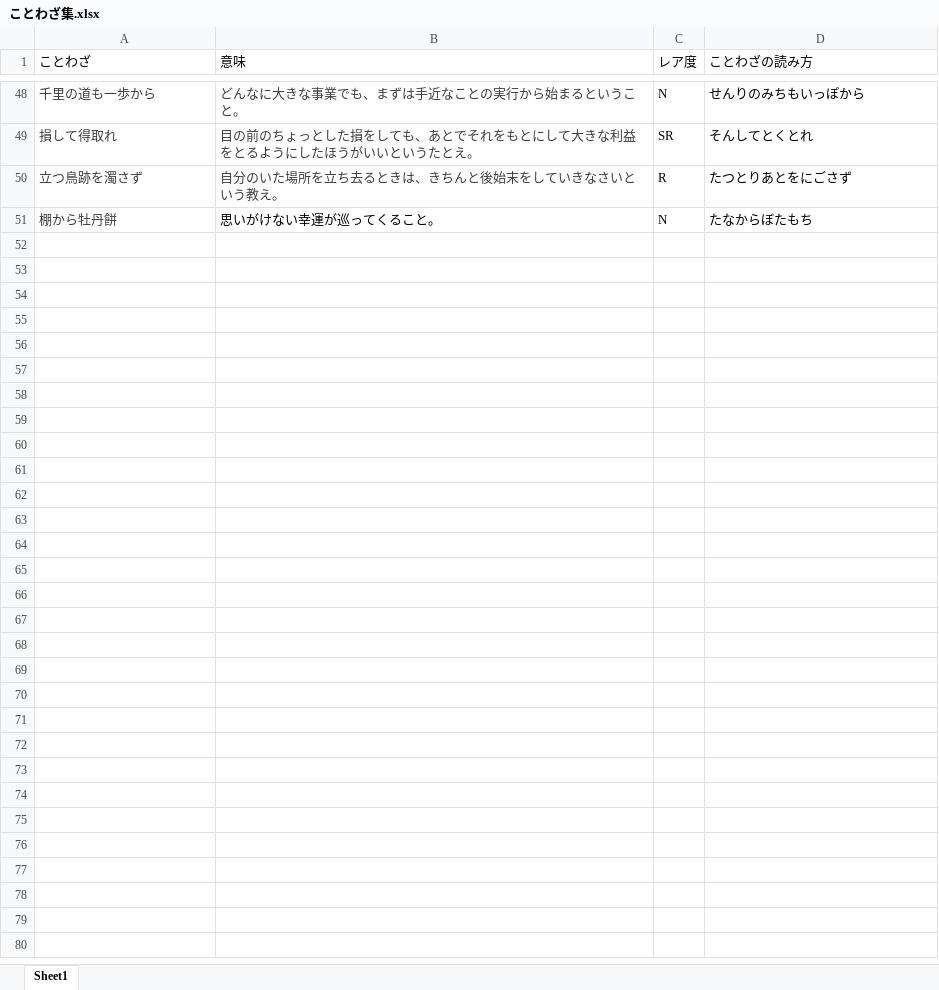
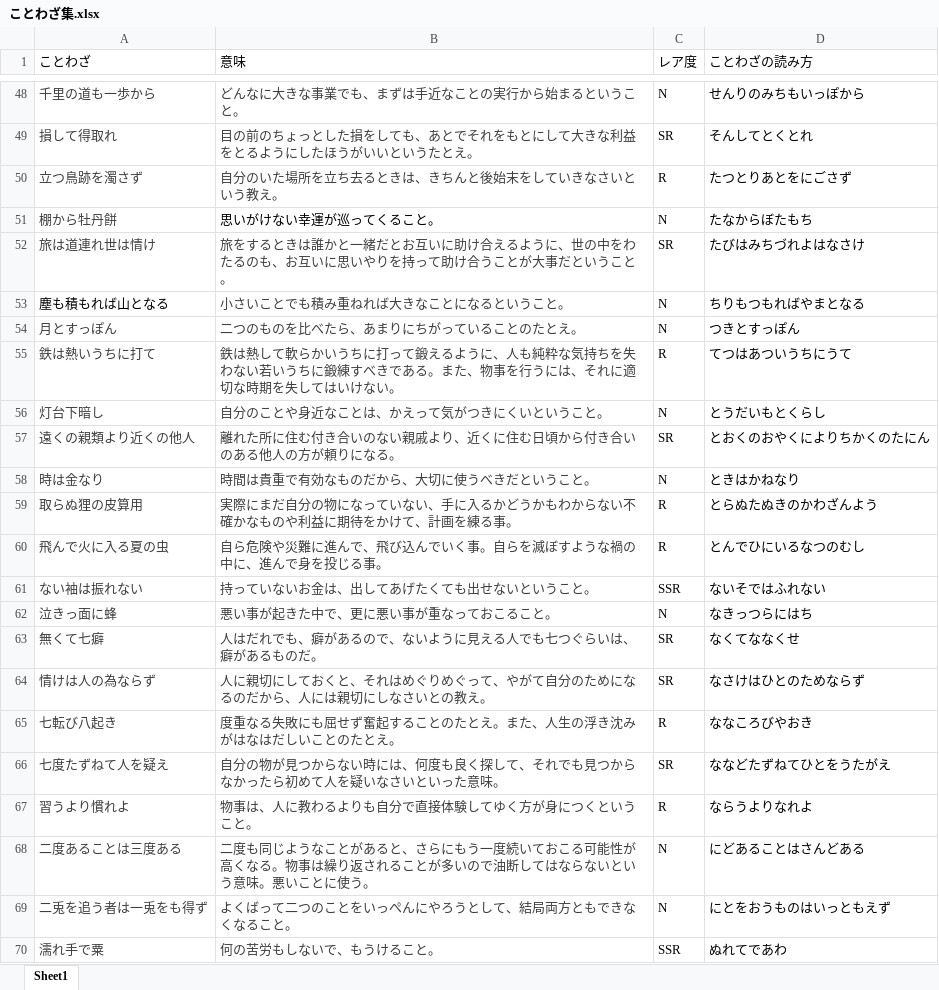
Before and after one commit to matano-maho/aiueo, an Excel workbook: ことわざ集.xlsx, sheet Sheet1, drawn as a sheet; only a part is shown, gaps mark what is left out; values as stored, in another font and other column widths than the file's, no borders; the diff covers the shown part only; the diff names each change by its address in the sheet, - before the commit and + after, or states it on an @@ line.

```diff
--- a/ことわざ集.xlsx (sheet Sheet1)
+++ b/ことわざ集.xlsx (sheet Sheet1)
+row 52: 旅は道連れ世は情け | 旅をするときは誰かと一緒だとお互いに助け合えるように、世の中をわたるのも、お互いに思いやりを持って助け合うことが大事だということ。 | SR | たびはみちづれよはなさけ
+row 53: 塵も積もれば山となる | 小さいことでも積み重ねれば大きなことになるということ。 | N | ちりもつもればやまとなる
+row 54: 月とすっぽん | 二つのものを比べたら、あまりにちがっていることのたとえ。 | N | つきとすっぽん
+row 55: 鉄は熱いうちに打て | 鉄は熱して軟らかいうちに打って鍛えるように、人も純粋な気持ちを失わない若いうちに鍛練すべきである。また、物事を行うには、それに適切な時期を失してはいけない。 | R | てつはあついうちにうて
+row 56: 灯台下暗し | 自分のことや身近なことは、かえって気がつきにくいということ。 | N | とうだいもとくらし
+row 57: 遠くの親類より近くの他人 | 離れた所に住む付き合いのない親戚より、近くに住む日頃から付き合いのある他人の方が頼りになる。 | SR | とおくのおやくによりちかくのたにん
+row 58: 時は金なり | 時間は貴重で有効なものだから、大切に使うべきだということ。 | N | ときはかねなり
+row 59: 取らぬ狸の皮算用 | 実際にまだ自分の物になっていない、手に入るかどうかもわからない不確かなものや利益に期待をかけて、計画を練る事。 | R | とらぬたぬきのかわざんよう
+row 60: 飛んで火に入る夏の虫 | 自ら危険や災難に進んで、飛び込んでいく事。自らを滅ぼすような禍の中に、進んで身を投じる事。 | R | とんでひにいるなつのむし
+row 61: ない袖は振れない | 持っていないお金は、出してあげたくても出せないということ。 | SSR | ないそではふれない
+row 62: 泣きっ面に蜂 | 悪い事が起きた中で、更に悪い事が重なっておこること。 | N | なきっつらにはち
+row 63: 無くて七癖 | 人はだれでも、癖があるので、ないように見える人でも七つぐらいは、癖があるものだ。 | SR | なくてななくせ
+row 64: 情けは人の為ならず | 人に親切にしておくと、それはめぐりめぐって、やがて自分のためになるのだから、人には親切にしなさいとの教え。 | SR | なさけはひとのためならず
+row 65: 七転び八起き | 度重なる失敗にも屈せず奮起することのたとえ。また、人生の浮き沈みがはなはだしいことのたとえ。 | R | ななころびやおき
+row 66: 七度たずねて人を疑え | 自分の物が見つからない時には、何度も良く探して、それでも見つからなかったら初めて人を疑いなさいといった意味。 | SR | ななどたずねてひとをうたがえ
+row 67: 習うより慣れよ | 物事は、人に教わるよりも自分で直接体験してゆく方が身につくということ。 | R | ならうよりなれよ
+row 68: 二度あることは三度ある | 二度も同じようなことがあると、さらにもう一度続いておこる可能性が高くなる。物事は繰り返されることが多いので油断してはならないという意味。悪いことに使う。 | N | にどあることはさんどある
+row 69: 二兎を追う者は一兎をも得ず | よくばって二つのことをいっぺんにやろうとして、結局両方ともできなくなること。 | N | にとをおうものはいっともえず
+row 70: 濡れ手で粟 | 何の苦労もしないで、もうけること。 | SSR | ぬれてであわ
```
Also changed, not shown: 31 added rows and 1 edited cell elsewhere in this sheet, 1 other file.
